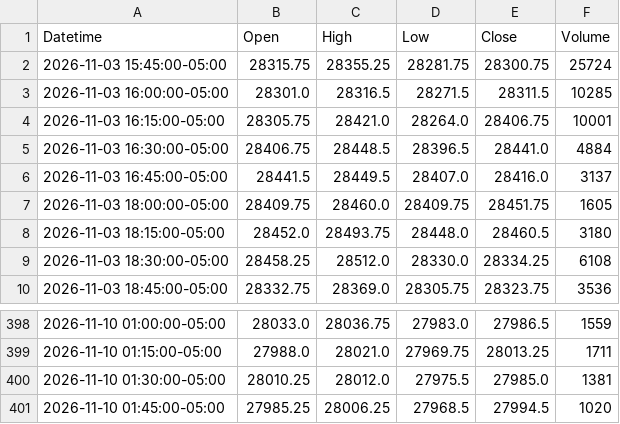
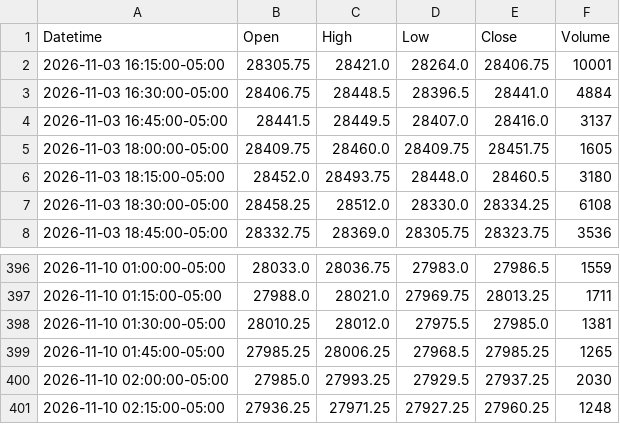
Before and after one commit to jordircp/nq-bias-data, a CSV file: data/latest/candles_15m.csv, drawn as a sheet; only a part is shown, gaps mark what is left out.

```diff
--- a/data/latest/candles_15m.csv
+++ b/data/latest/candles_15m.csv
@@ -1,4 +1,2 @@
 Datetime,Open,High,Low,Close,Volume
-2026-11-03 15:45:00-05:00,28315.75,28355.25,28281.75,28300.75,25724
-2026-11-03 16:00:00-05:00,28301.0,28316.5,28271.5,28311.5,10285
 2026-11-03 16:15:00-05:00,28305.75,28421.0,28264.0,28406.75,10001
@@ -400,2 +398,4 @@ Datetime,Open,High,Low,Close,Volume
 2026-11-10 01:30:00-05:00,28010.25,28012.0,27975.5,27985.0,1381
-2026-11-10 01:45:00-05:00,27985.25,28006.25,27968.5,27994.5,1020
+2026-11-10 01:45:00-05:00,27985.25,28006.25,27968.5,27985.25,1265
+2026-11-10 02:00:00-05:00,27985.0,27993.25,27929.5,27937.25,2030
+2026-11-10 02:15:00-05:00,27936.25,27971.25,27927.25,27960.25,1248
```
Also changed, not shown: data/latest/candles_1h.csv, data/latest/candles_4h.csv, 8 other files.
